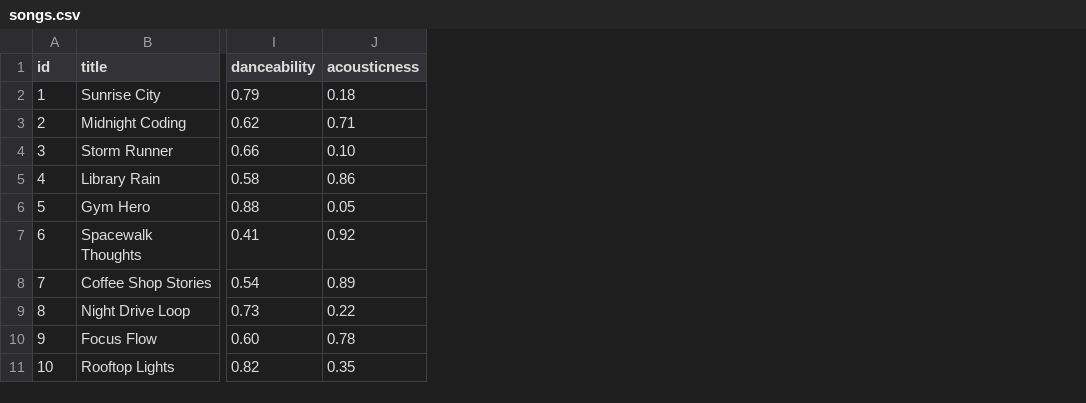
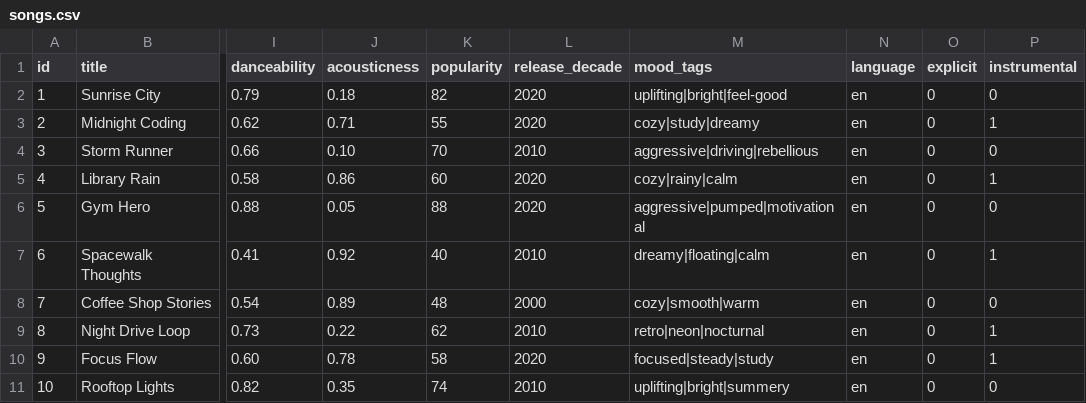
Before and after one commit to RiyaKumbhar/ai110-module3show-musicrecommendersimulation-starter, a CSV file: data/songs.csv, drawn as a sheet; only a part is shown, gaps mark what is left out; the diff names each change by its address in the sheet, - before the commit and + after, or states it on an @@ line.

```diff
--- a/data/songs.csv
+++ b/data/songs.csv
+column K (popularity), rows 2-11: 82 | 55 | 70 | 60 | 88 | 40 | 48 | 62 | 58 | 74
+column L (release_decade), rows 2-11: 2020 | 2020 | 2010 | 2020 | 2020 | 2010 | 2000 | 2010 | 2020 | 2010
+column M (mood_tags), rows 2-11: uplifting|bright|feel-good | cozy|study|dreamy | aggressive|driving|rebellious | cozy|rainy|calm | aggressive|pumped|motivational | dreamy|floating|calm | cozy|smooth|warm | retro|neon|nocturnal | focused|steady|study | uplifting|bright|summery
+column N (language), rows 2-11: all en
+column O (explicit), rows 2-11: all 0
+column P (instrumental), rows 2-11: 0 | 1 | 0 | 1 | 0 | 1 | 0 | 1 | 1 | 0
```
Also changed, not shown: 5 other files.
